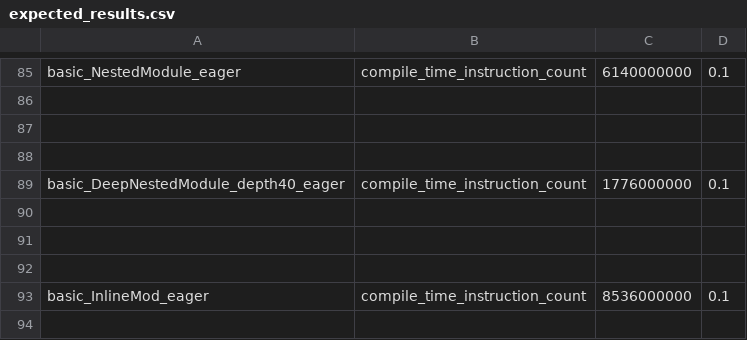
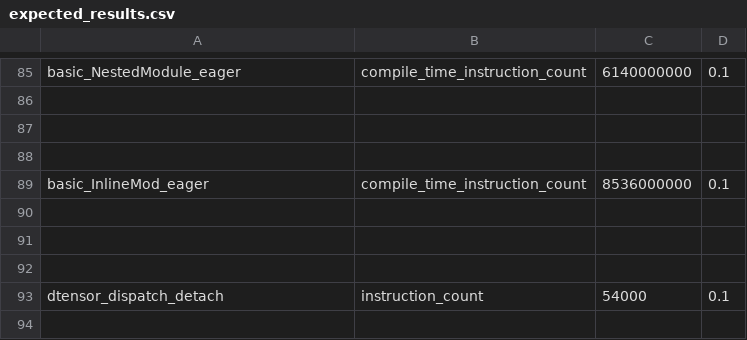
Before and after one commit to dwyangone/pytorch, a CSV file: benchmarks/dynamo/pr_time_benchmarks/expected_results.csv, drawn as a sheet; only a part is shown, gaps mark what is left out; the shorter side is filled out with more unchanged rows.

Commit message:
Revert "Add deep nested module instruction count benchmark (#173891)"
This reverts commit df87d5517a5152022f5fe331582c8ab605aef285.

Reverted https://github.com/pytorch/pytorch/pull/173891 on behalf of https://github.com/izaitsevfb due to looks like the expected value is different on CI ([comment](https://github.com/pytorch/pytorch/pull/173891#issuecomment-3839009436))

```diff
--- a/benchmarks/dynamo/pr_time_benchmarks/expected_results.csv
+++ b/benchmarks/dynamo/pr_time_benchmarks/expected_results.csv
@@ -88,6 +88,2 @@ basic_NestedModule_eager,compile_time_instruction_count,6140000000,0.1
 
-basic_DeepNestedModule_depth40_eager,compile_time_instruction_count,1776000000,0.1
-
-
-
 basic_InlineMod_eager,compile_time_instruction_count,8536000000,0.1
```
Also changed, not shown: 1 other file.
